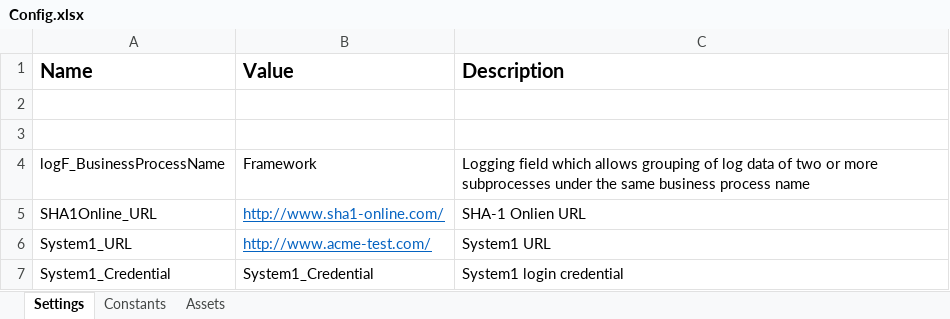
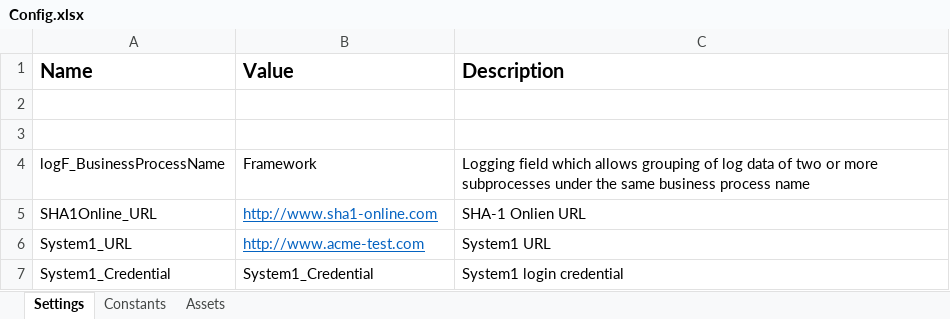
Before and after one commit to caiojaime/ACME_System_clientSecurityHash, an Excel workbook: Data/Config.xlsx, sheet Settings, drawn as a sheet; values as stored, in another font and other column widths than the file's, no borders; the diff names each change by its address in the sheet, - before the commit and + after, or states it on an @@ line.

```diff
--- a/Data/Config.xlsx (sheet Settings)
+++ b/Data/Config.xlsx (sheet Settings)
-B5 (Value): http://www.sha1-online.com/
+B5 (Value): http://www.sha1-online.com
-B6 (Value): http://www.acme-test.com/
+B6 (Value): http://www.acme-test.com
```
Also changed, not shown: 9 other files.
